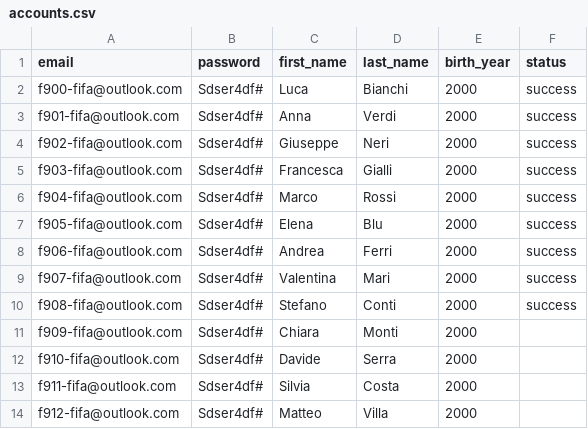
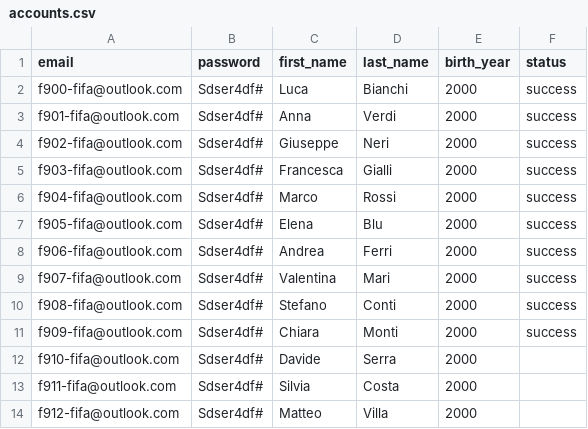
Before and after one commit to AntonioTechDev/fc25, a CSV file: fc25/accounts.csv, drawn as a sheet; only a part is shown.

```diff
--- a/fc25/accounts.csv
+++ b/fc25/accounts.csv
@@ -10,3 +10,3 @@ f907-fifa@outlook.com,Sdser4df#,Valentina,Mari,2000,success
 f908-fifa@outlook.com,Sdser4df#,Stefano,Conti,2000,success
-f909-fifa@outlook.com,Sdser4df#,Chiara,Monti,2000,
+f909-fifa@outlook.com,Sdser4df#,Chiara,Monti,2000,success
 f910-fifa@outlook.com,Sdser4df#,Davide,Serra,2000,
```
Also changed, not shown: 13 other files.
